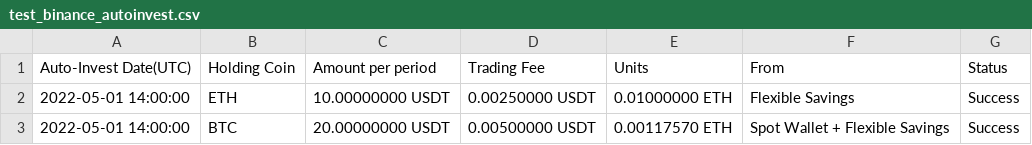
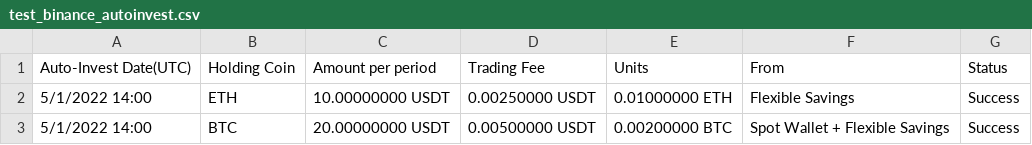
Before and after one commit to eprbell/dali-rp2, a CSV file: input/test_binance_autoinvest.csv, drawn as a sheet.

Commit message:
Edit autoinvest test file

```diff
--- a/input/test_binance_autoinvest.csv
+++ b/input/test_binance_autoinvest.csv
@@ -1,3 +1,3 @@
 Auto-Invest Date(UTC),Holding Coin,Amount per period,Trading Fee,Units,From,Status
-2022-05-01 14:00:00,ETH,10.00000000 USDT,0.00250000 USDT,0.01000000 ETH,Flexible Savings,Success
-2022-05-01 14:00:00,BTC,20.00000000 USDT,0.00500000 USDT,0.00117570 ETH,Spot Wallet + Flexible Savings,Success
+5/1/2022 14:00,ETH,10.00000000 USDT,0.00250000 USDT,0.01000000 ETH,Flexible Savings,Success
+5/1/2022 14:00,BTC,20.00000000 USDT,0.00500000 USDT,0.00200000 BTC,Spot Wallet + Flexible Savings,Success
```
Also changed, not shown: 1 other file.
